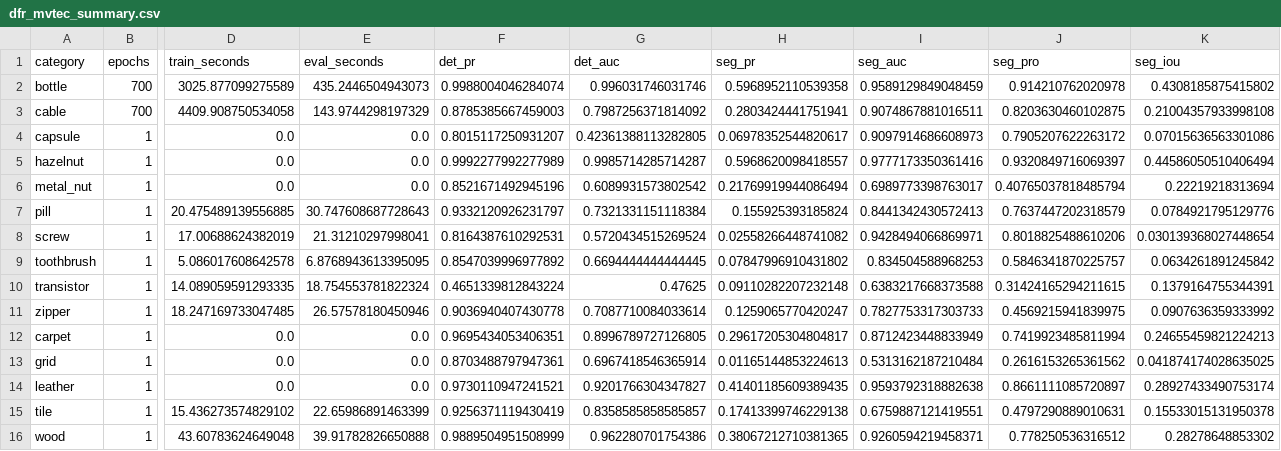
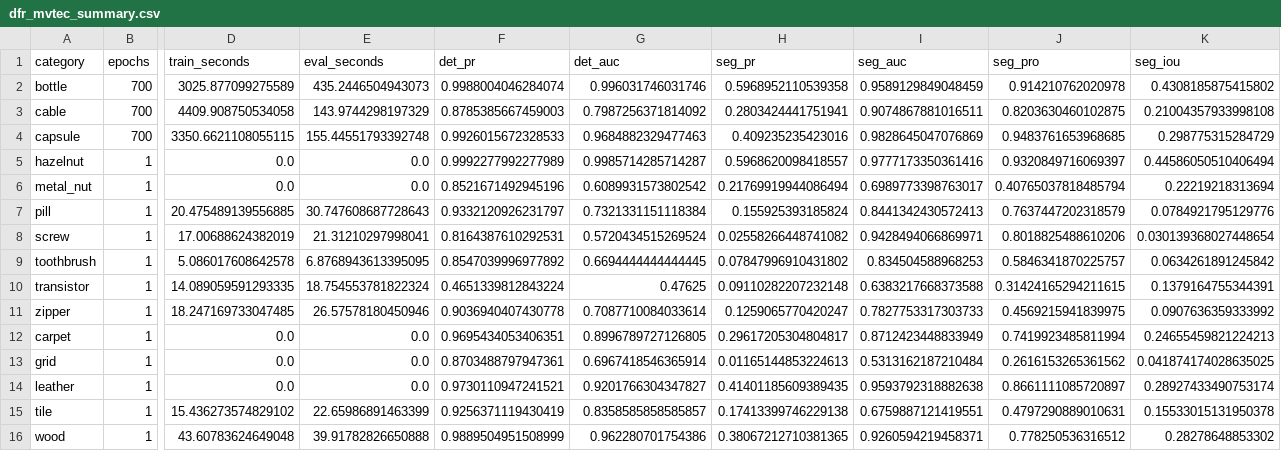
Before and after one commit to sun-cn-pirate/DFR-8-16, a CSV file: reports/dfr_mvtec_summary.csv, drawn as a sheet; only a part is shown, gaps mark what is left out; the diff covers the shown part only; the diff names each change by its address in the sheet, - before the commit and + after, or states it on an @@ line.

Commit message:
Record capsule 700-epoch DFR result

```diff
--- a/reports/dfr_mvtec_summary.csv
+++ b/reports/dfr_mvtec_summary.csv
-B4 (epochs): 1
+B4 (epochs): 700
-D4 (train_seconds): 0.0
+D4 (train_seconds): 3350.6621108055115
-E4 (eval_seconds): 0.0
+E4 (eval_seconds): 155.44551793392748
-F4 (det_pr): 0.8015117250931207
+F4 (det_pr): 0.9926015672328533
-G4 (det_auc): 0.42361388113282805
+G4 (det_auc): 0.9684882329477463
-H4 (seg_pr): 0.06978352544820617
+H4 (seg_pr): 0.409235235423016
-I4 (seg_auc): 0.9097914686608973
+I4 (seg_auc): 0.9828645047076869
-J4 (seg_pro): 0.7905207622263172
+J4 (seg_pro): 0.9483761653968685
-K4 (seg_iou): 0.07015636563301086
+K4 (seg_iou): 0.298775315284729
```
Also changed, not shown: 2 edited cells elsewhere in this file, 2 other files.
